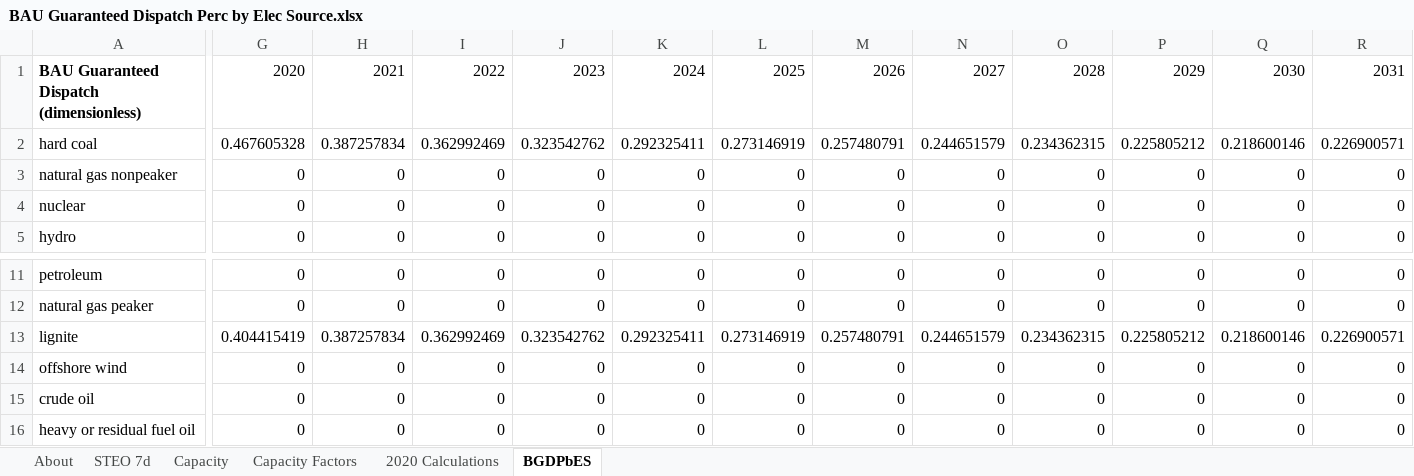
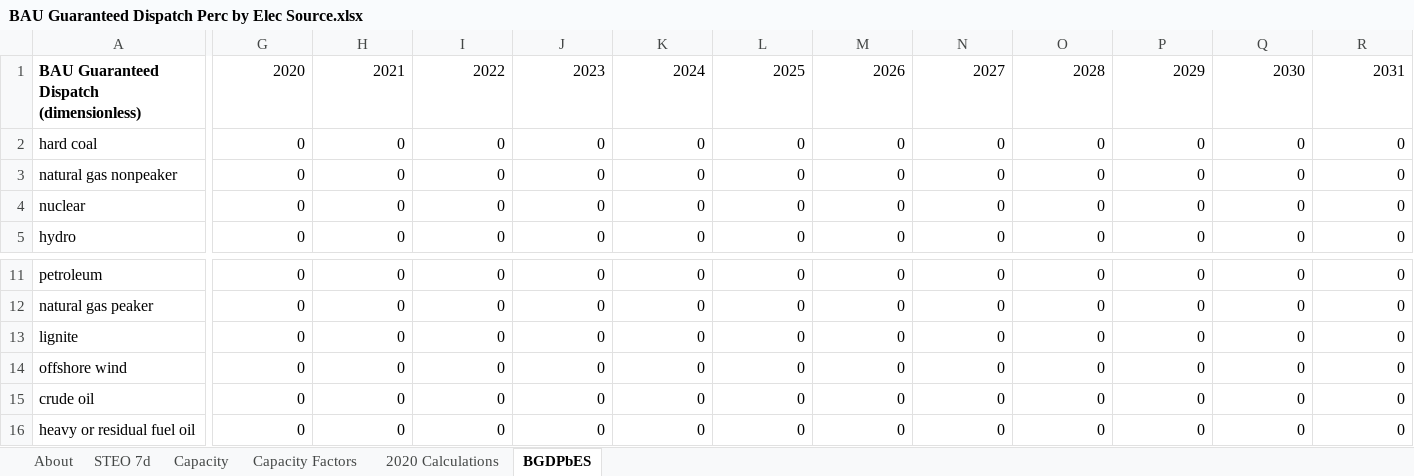
Before and after one commit to EnergyInnovation/eps-indonesia, an Excel workbook: InputData/elec/BGDPbES/BAU Guaranteed Dispatch Perc by Elec Source.xlsx, sheet BGDPbES, drawn as a sheet; only a part is shown, gaps mark what is left out; values as stored, in another font and other column widths than the file's, no borders; the diff covers the shown part only; the diff names each change by its address in the sheet, - before the commit and + after, or states it on an @@ line.

Commit message:
Tufts capacity retirements and guaranteed dispatch data corrections

```diff
--- a/InputData/elec/BGDPbES/BAU Guaranteed Dispatch Perc by Elec Source.xlsx (sheet BGDPbES)
+++ b/InputData/elec/BGDPbES/BAU Guaranteed Dispatch Perc by Elec Source.xlsx (sheet BGDPbES)
-G2: 0.467605328
+G2: 0
-H2: 0.387257834
+H2: 0
-I2: 0.362992469
+I2: 0
-J2: 0.323542762
+J2: 0
-K2: 0.292325411
+K2: 0
-L2: 0.273146919
+L2: 0
-M2: 0.257480791
+M2: 0
-N2: 0.244651579
+N2: 0
-O2: 0.234362315
+O2: 0
-P2: 0.225805212
+P2: 0
-Q2: 0.218600146
+Q2: 0
-R2: 0.226900571
+R2: 0
-G13: 0.404415419
+G13: 0
-H13: 0.387257834
+H13: 0
-I13: 0.362992469
+I13: 0
-J13: 0.323542762
+J13: 0
-K13: 0.292325411
+K13: 0
-L13: 0.273146919
+L13: 0
-M13: 0.257480791
+M13: 0
-N13: 0.244651579
+N13: 0
-O13: 0.234362315
+O13: 0
-P13: 0.225805212
+P13: 0
-Q13: 0.218600146
+Q13: 0
-R13: 0.226900571
+R13: 0
```
Also changed, not shown: 38 edited cells elsewhere in this sheet, sheet About, formulas that keep their value, 7 other files.
